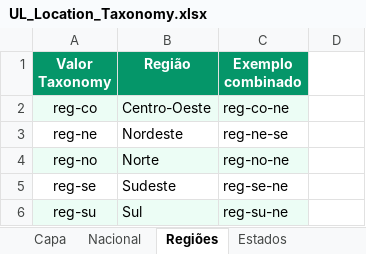
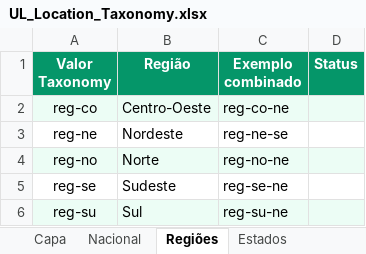
Before and after one commit to falssp/Projeto-NC, an Excel workbook: ferramentas/location/UL_Location_Taxonomy.xlsx, sheet Regiões, drawn as a sheet; values as stored, in another font and other column widths than the file's, no borders; charts and pictures not drawn; the diff names each change by its address in the sheet, - before the commit and + after, or states it on an @@ line.

Commit message:
feat: add Status column for client change requests

```diff
--- a/ferramentas/location/UL_Location_Taxonomy.xlsx (sheet Regiões)
+++ b/ferramentas/location/UL_Location_Taxonomy.xlsx (sheet Regiões)
-D1: (empty)
+D1: Status
-D1 fill: none
+D1 fill: #059669
-D2 fill: none
+D2 fill: #ECFDF5
-D4 fill: none
+D4 fill: #ECFDF5
-D6 fill: none
+D6 fill: #ECFDF5
```
Also changed, not shown: sheet Capa, sheet Estados, sheet Cidades IATA, sheet Cidades, charts or pictures.
